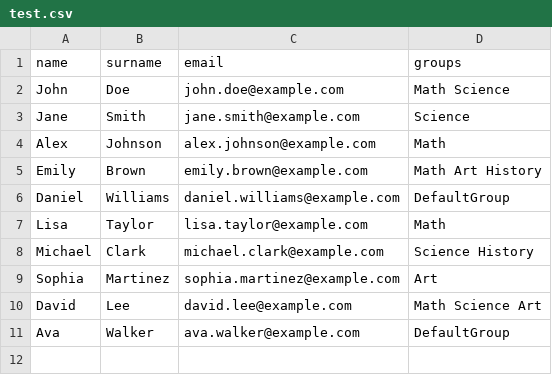
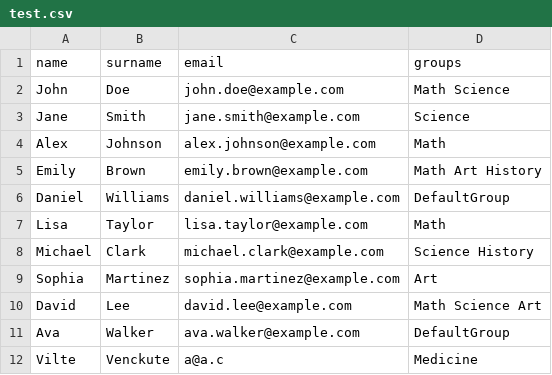
Before and after one commit to rdidrikas/StudentSystem, a CSV file: src/main/resources/import/test.csv, drawn as a sheet; the diff names each change by its address in the sheet, - before the commit and + after, or states it on an @@ line.

```diff
--- a/src/main/resources/import/test.csv
+++ b/src/main/resources/import/test.csv
+row 12: Vilte | Venckute | a@a.c | Medicine
```
Also changed, not shown: src/main/resources/data/students.csv, target/classes/data/students.csv, 9 other files.
